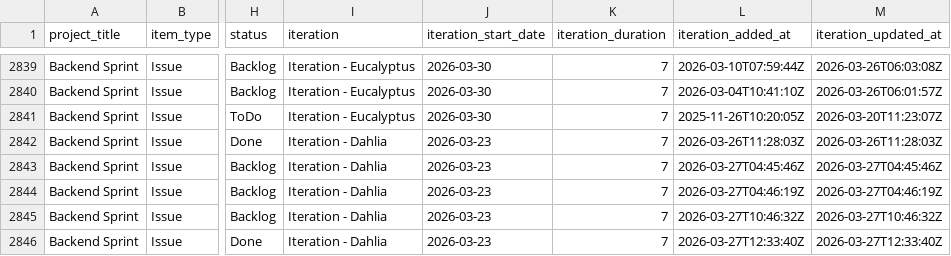
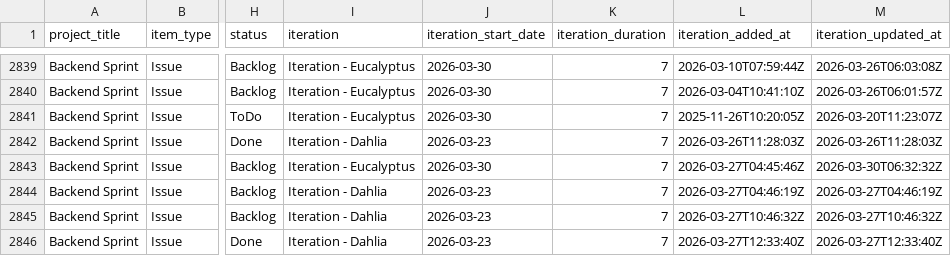
Before and after one commit to siven76/dev-dashboard, a CSV file: docs/briefs/mana-soft-project-1-items.csv, drawn as a sheet; only a part is shown, gaps mark what is left out; the diff names each change by its address in the sheet, - before the commit and + after, or states it on an @@ line.

```diff
--- a/docs/briefs/mana-soft-project-1-items.csv
+++ b/docs/briefs/mana-soft-project-1-items.csv
-I2843 (iteration): Iteration - Dahlia
+I2843 (iteration): Iteration - Eucalyptus
-J2843 (iteration_start_date): 2026-03-23
+J2843 (iteration_start_date): 2026-03-30
-M2843 (iteration_updated_at): 2026-03-27T04:45:46Z
+M2843 (iteration_updated_at): 2026-03-30T06:32:32Z
```
Also changed, not shown: 2 other files.
